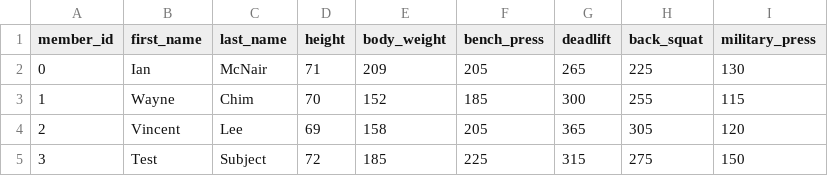
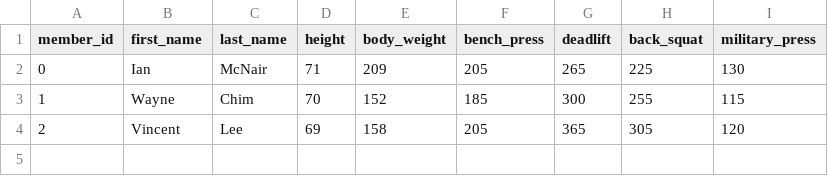
Before and after one commit to wchim/PocketGym, a CSV file: stats.csv, drawn as a sheet; the diff names each change by its address in the sheet, - before the commit and + after, or states it on an @@ line.

```diff
--- a/stats.csv
+++ b/stats.csv
-row 5: 3 | Test | Subject | 72 | 185 | 225 | 315 | 275 | 150
```
Also changed, not shown: 5 other files.
